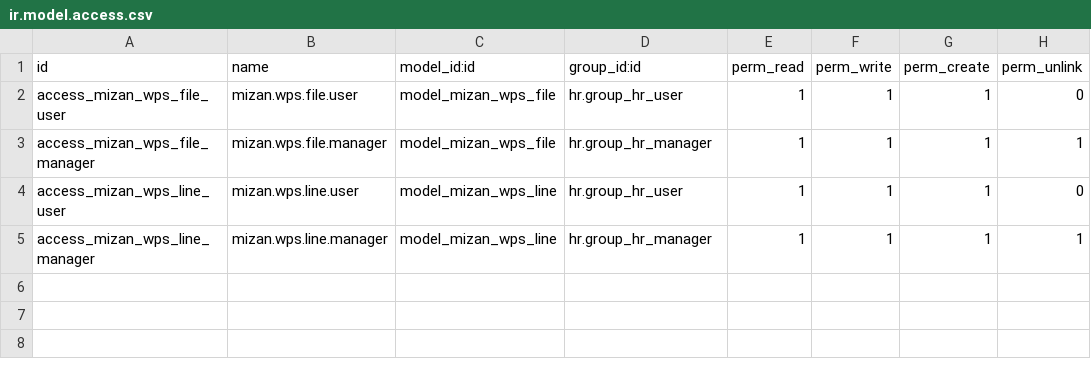
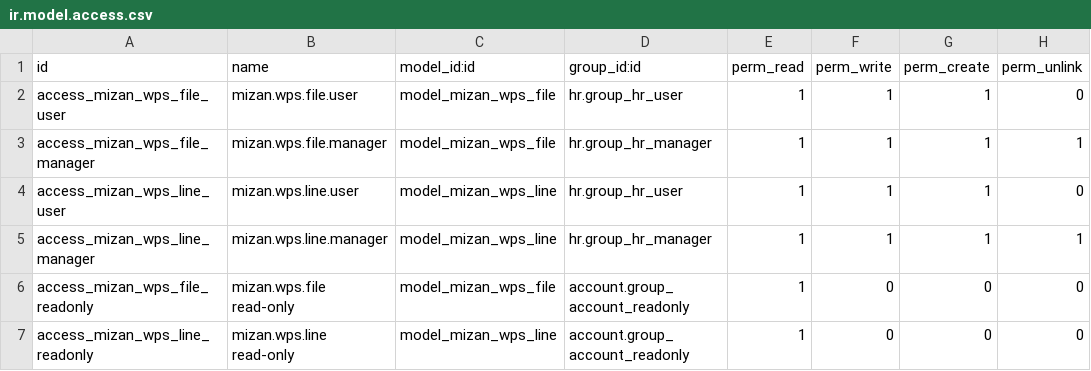
Before and after one commit to procount157-commits/mizan-erp, a CSV file: custom_addons/mizan_wps/security/ir.model.access.csv, drawn as a sheet.

```diff
--- a/custom_addons/mizan_wps/security/ir.model.access.csv
+++ b/custom_addons/mizan_wps/security/ir.model.access.csv
@@ -5 +5,3 @@ access_mizan_wps_line_user,mizan.wps.line.user,model_mizan_wps_line,hr.group_hr_
 access_mizan_wps_line_manager,mizan.wps.line.manager,model_mizan_wps_line,hr.group_hr_manager,1,1,1,1
+access_mizan_wps_file_readonly,mizan.wps.file read-only,model_mizan_wps_file,account.group_account_readonly,1,0,0,0
+access_mizan_wps_line_readonly,mizan.wps.line read-only,model_mizan_wps_line,account.group_account_readonly,1,0,0,0
```
Also changed, not shown: custom_addons/mizan_alert/security/ir.model.access.csv, custom_addons/mizan_contracting/security/ir.model.access.csv, 29 other files.
